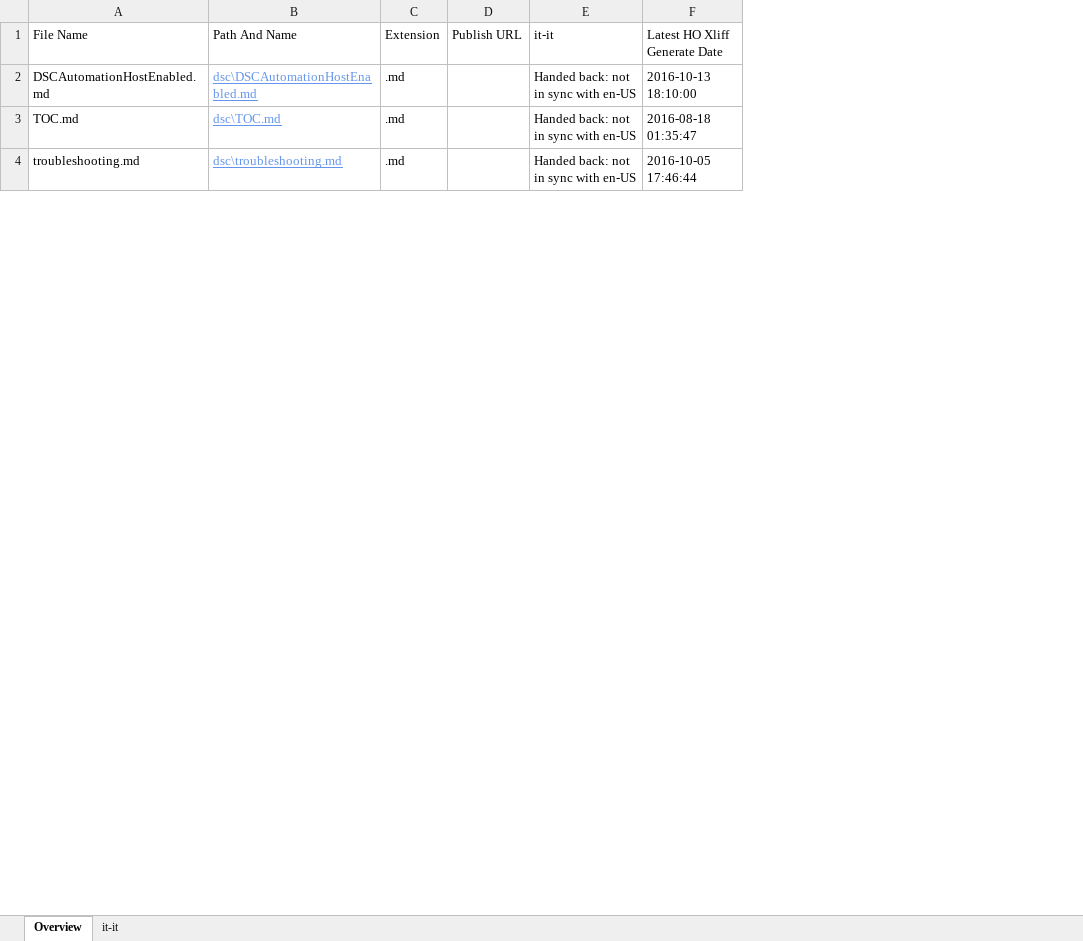
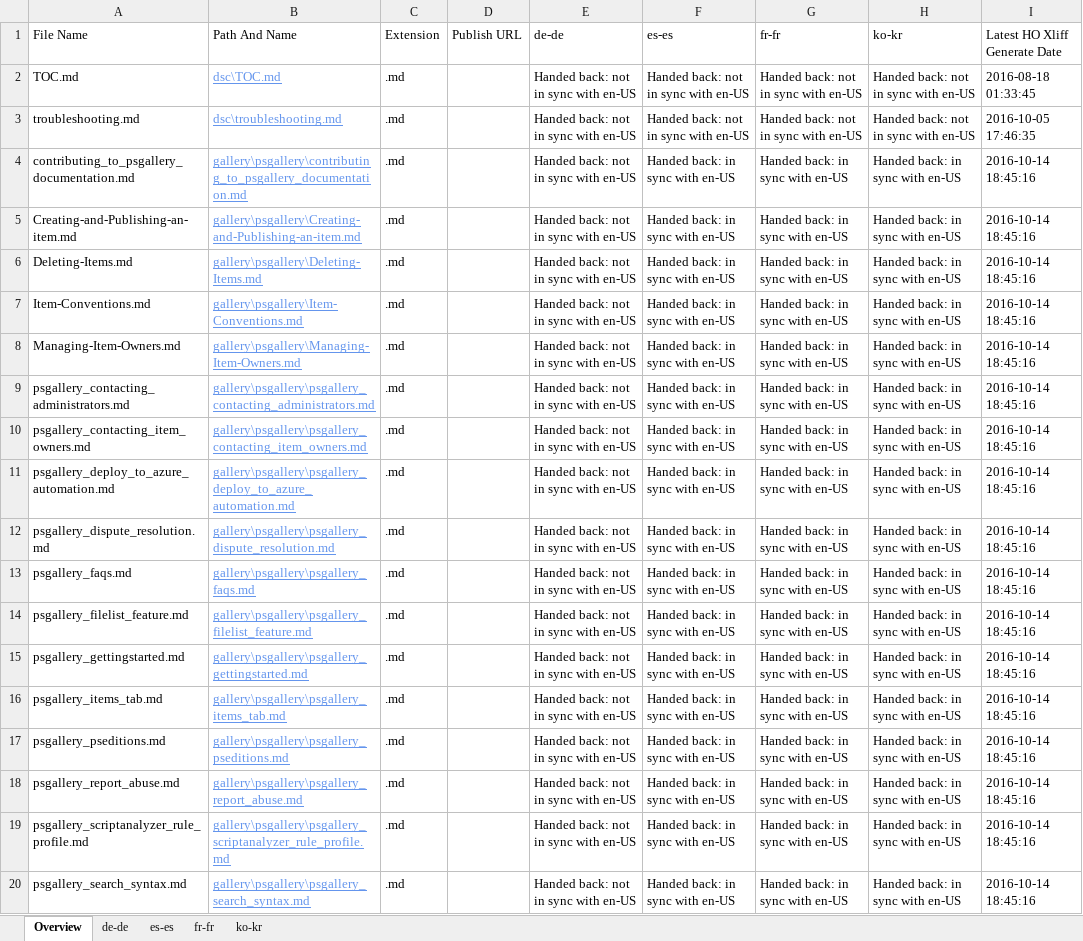
Before and after one commit to SonjaSaltzman/powerShell-Docs.handback, an Excel workbook: ol-handback/PowerShell/powerShell-Docs/live/handback-status.xlsx, sheet Overview, drawn as a sheet; only a part is shown; values as stored, in another font and other column widths than the file's, no borders; table styles not drawn; removed rows and columns are numbered as before the commit, all else as after; the diff covers the shown part only; the diff names each change by its address in the sheet, - before the commit and + after, or states it on an @@ line.

Commit message:
Generate Report for Handback

```diff
--- a/ol-handback/PowerShell/powerShell-Docs/live/handback-status.xlsx (sheet Overview)
+++ b/ol-handback/PowerShell/powerShell-Docs/live/handback-status.xlsx (sheet Overview)
-sheet tab: it-it
+sheet tab: de-de
+sheet tab: es-es
+sheet tab: fr-fr
+sheet tab: ko-kr
+column F (es-es), rows 2-3: Handed back: not in sync with en-US | Handed back: not in sync with en-US
+column G (fr-fr), rows 2-3: Handed back: not in sync with en-US | Handed back: not in sync with en-US
+column H (ko-kr), rows 2-3: Handed back: not in sync with en-US | Handed back: not in sync with en-US
-E1: it-it
+E1: de-de
-row 2: DSCAutomationHostEnabled.md | dsc\DSCAutomationHostEnabled.md | .md |  | Handed back: not in sync with en-US | 2016-10-13 18:10:00
-I2 (Latest HO Xliff Generate Date): 2016-08-18 01:35:47
+I2 (Latest HO Xliff Generate Date): 2016-08-18 01:33:45
-I3 (Latest HO Xliff Generate Date): 2016-10-05 17:46:44
+I3 (Latest HO Xliff Generate Date): 2016-10-05 17:46:35
+row 4: contributing_to_psgallery_documentation.md | gallery\psgallery\contributing_to_psgallery_documentation.md | .md |  | Handed back: not in sync with en-US | Handed back: in sync with en-US | Handed back: in sync with en-US | Handed back: in sync with en-US | 2016-10-14 18:45:16
+row 5: Creating-and-Publishing-an-item.md | gallery\psgallery\Creating-and-Publishing-an-item.md | .md |  | Handed back: not in sync with en-US | Handed back: in sync with en-US | Handed back: in sync with en-US | Handed back: in sync with en-US | 2016-10-14 18:45:16
+row 6: Deleting-Items.md | gallery\psgallery\Deleting-Items.md | .md |  | Handed back: not in sync with en-US | Handed back: in sync with en-US | Handed back: in sync with en-US | Handed back: in sync with en-US | 2016-10-14 18:45:16
+row 7: Item-Conventions.md | gallery\psgallery\Item-Conventions.md | .md |  | Handed back: not in sync with en-US | Handed back: in sync with en-US | Handed back: in sync with en-US | Handed back: in sync with en-US | 2016-10-14 18:45:16
+row 8: Managing-Item-Owners.md | gallery\psgallery\Managing-Item-Owners.md | .md |  | Handed back: not in sync with en-US | Handed back: in sync with en-US | Handed back: in sync with en-US | Handed back: in sync with en-US | 2016-10-14 18:45:16
+row 9: psgallery_contacting_administrators.md | gallery\psgallery\psgallery_contacting_administrators.md | .md |  | Handed back: not in sync with en-US | Handed back: in sync with en-US | Handed back: in sync with en-US | Handed back: in sync with en-US | 2016-10-14 18:45:16
+row 10: psgallery_contacting_item_owners.md | gallery\psgallery\psgallery_contacting_item_owners.md | .md |  | Handed back: not in sync with en-US | Handed back: in sync with en-US | Handed back: in sync with en-US | Handed back: in sync with en-US | 2016-10-14 18:45:16
+row 11: psgallery_deploy_to_azure_automation.md | gallery\psgallery\psgallery_deploy_to_azure_automation.md | .md |  | Handed back: not in sync with en-US | Handed back: in sync with en-US | Handed back: in sync with en-US | Handed back: in sync with en-US | 2016-10-14 18:45:16
+row 12: psgallery_dispute_resolution.md | gallery\psgallery\psgallery_dispute_resolution.md | .md |  | Handed back: not in sync with en-US | Handed back: in sync with en-US | Handed back: in sync with en-US | Handed back: in sync with en-US | 2016-10-14 18:45:16
+row 13: psgallery_faqs.md | gallery\psgallery\psgallery_faqs.md | .md |  | Handed back: not in sync with en-US | Handed back: in sync with en-US | Handed back: in sync with en-US | Handed back: in sync with en-US | 2016-10-14 18:45:16
+row 14: psgallery_filelist_feature.md | gallery\psgallery\psgallery_filelist_feature.md | .md |  | Handed back: not in sync with en-US | Handed back: in sync with en-US | Handed back: in sync with en-US | Handed back: in sync with en-US | 2016-10-14 18:45:16
+row 15: psgallery_gettingstarted.md | gallery\psgallery\psgallery_gettingstarted.md | .md |  | Handed back: not in sync with en-US | Handed back: in sync with en-US | Handed back: in sync with en-US | Handed back: in sync with en-US | 2016-10-14 18:45:16
+row 16: psgallery_items_tab.md | gallery\psgallery\psgallery_items_tab.md | .md |  | Handed back: not in sync with en-US | Handed back: in sync with en-US | Handed back: in sync with en-US | Handed back: in sync with en-US | 2016-10-14 18:45:16
+row 17: psgallery_pseditions.md | gallery\psgallery\psgallery_pseditions.md | .md |  | Handed back: not in sync with en-US | Handed back: in sync with en-US | Handed back: in sync with en-US | Handed back: in sync with en-US | 2016-10-14 18:45:16
+row 18: psgallery_report_abuse.md | gallery\psgallery\psgallery_report_abuse.md | .md |  | Handed back: not in sync with en-US | Handed back: in sync with en-US | Handed back: in sync with en-US | Handed back: in sync with en-US | 2016-10-14 18:45:16
+row 19: psgallery_scriptanalyzer_rule_profile.md | gallery\psgallery\psgallery_scriptanalyzer_rule_profile.md | .md |  | Handed back: not in sync with en-US | Handed back: in sync with en-US | Handed back: in sync with en-US | Handed back: in sync with en-US | 2016-10-14 18:45:16
+row 20: psgallery_search_syntax.md | gallery\psgallery\psgallery_search_syntax.md | .md |  | Handed back: not in sync with en-US | Handed back: in sync with en-US | Handed back: in sync with en-US | Handed back: in sync with en-US | 2016-10-14 18:45:16
```
Also changed, not shown: 65 added rows, 80 removed rows and 319 edited cells elsewhere in this sheet, sheet de-de, 1 other file.
